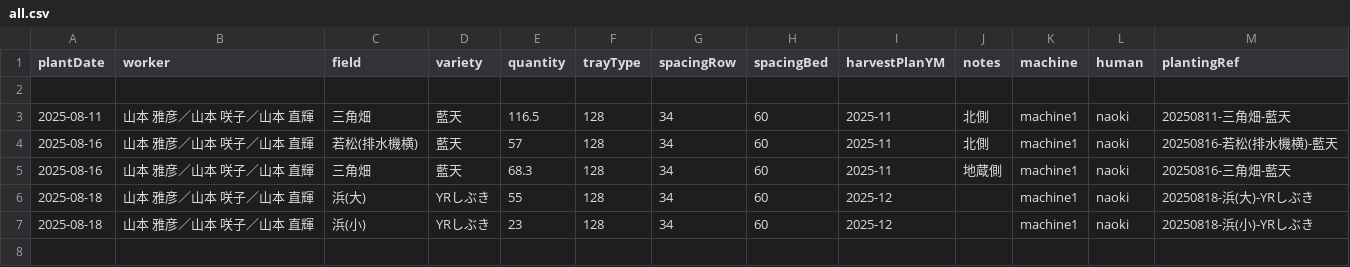
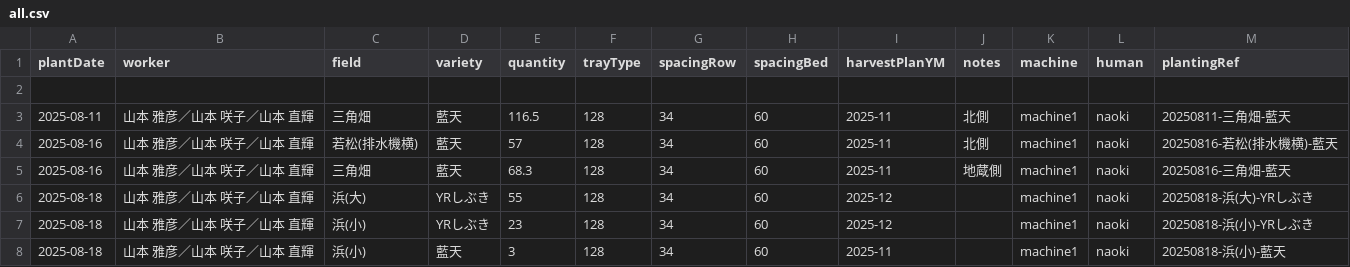
Before and after one commit to yamamoto-to-farm/yamamoto-farm-log, a CSV file: logs/planting/all.csv, drawn as a sheet.

```diff
--- a/logs/planting/all.csv
+++ b/logs/planting/all.csv
@@ -7 +7,2 @@ plantDate,worker,field,variety,quantity,trayType,spacingRow,spacingBed,harvestPl
 2025-08-18,山本 雅彦／山本 咲子／山本 直輝,浜(小),YRしぶき,23,128,34,60,2025-12,,machine1,naoki,20250818-浜(小)-YRしぶき
+2025-08-18,山本 雅彦／山本 咲子／山本 直輝,浜(小),藍天,3,128,34,60,2025-11,,machine1,naoki,20250818-浜(小)-藍天
```
Also changed, not shown: 1 other file.
